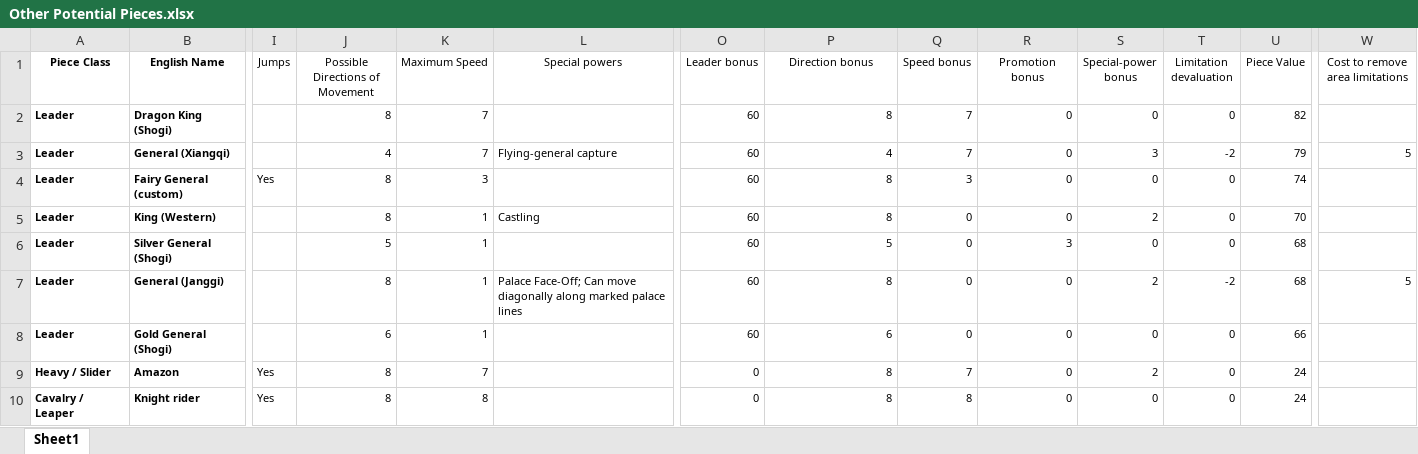
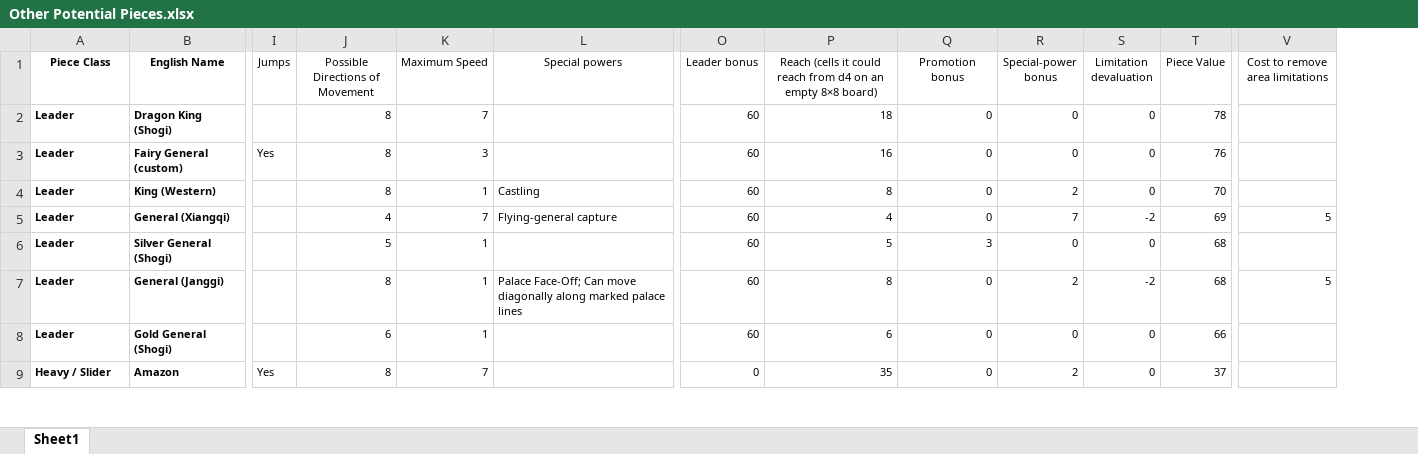
Before and after one commit to nilvon9wo/Zaturnava, an Excel workbook: docs/Other Potential Pieces.xlsx, sheet Sheet1, drawn as a sheet; only a part is shown, gaps mark what is left out; values as stored, in another font and other column widths than the file's, no borders; removed rows and columns are numbered as before the commit, all else as after; rows hold the shown columns only; the diff covers the shown part only; the diff names each change by its address in the sheet, - before the commit and + after, or states it on an @@ line.

```diff
--- a/docs/Other Potential Pieces.xlsx (sheet Sheet1)
+++ b/docs/Other Potential Pieces.xlsx (sheet Sheet1)
-column Q (Speed bonus), row 2: 7; rows 4-9: 3 | 0 | 0 | 0 | 0 | 7
-P1: Direction bonus
+P1: Reach (cells it could reach from d4 on an empty 8×8 board)
-P2: 8
+P2: 18
-T2 (Piece Value): 82
+T2 (Piece Value): 78
-row 3: Leader | General (Xiangqi) |  | 4 | 7 | Flying-general capture | 60 | 4 | 7 | 0 | 3 | -2 | 79 | 5
-P3: 8
+P3: 16
-T3 (Piece Value): 74
+T3 (Piece Value): 76
+row 5: Leader | General (Xiangqi) |  | 4 | 7 | Flying-general capture | 60 | 4 | 0 | 7 | -2 | 69 | 5
-P9: 8
+P9: 35
-T9 (Piece Value): 24
+T9 (Piece Value): 37
-row 10: Cavalry / Leaper | Knight rider | Yes | 8 | 8 |  | 0 | 8 | 8 | 0 | 0 | 0 | 24
```
Also changed, not shown: 12 added rows, 11 removed rows and 40 edited cells elsewhere in this sheet, formulas that keep their value, 1 other file.
